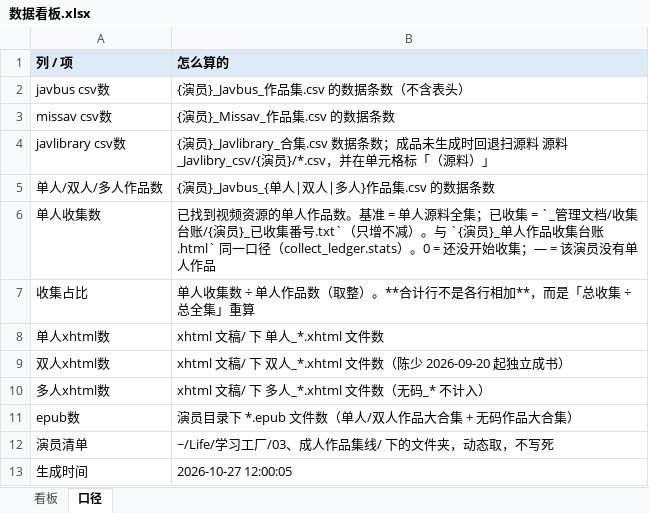
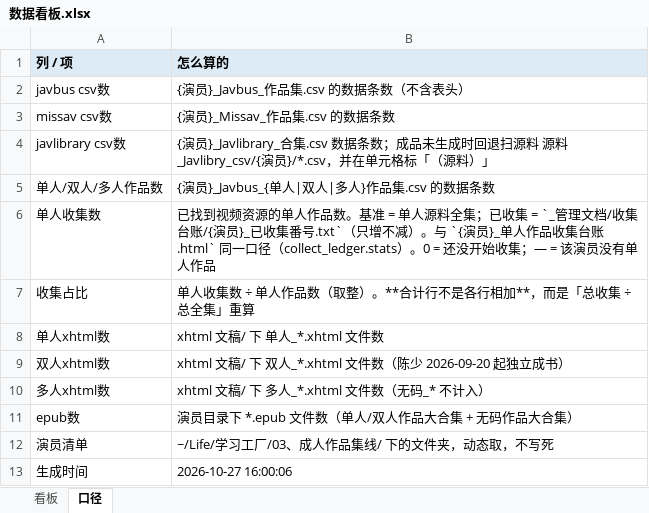
Before and after one commit to Jessper2024/adult-book-library, an Excel workbook: _管理文档/数据看板.xlsx, sheet 口径, drawn as a sheet; values as stored, in another font and other column widths than the file's, no borders; the diff names each change by its address in the sheet, - before the commit and + after, or states it on an @@ line.

```diff
--- a/_管理文档/数据看板.xlsx (sheet 口径)
+++ b/_管理文档/数据看板.xlsx (sheet 口径)
-B13 (怎么算的): 2026-10-27 12:00:05
+B13 (怎么算的): 2026-10-27 16:00:06
```
Also changed, not shown: 2 other files.
